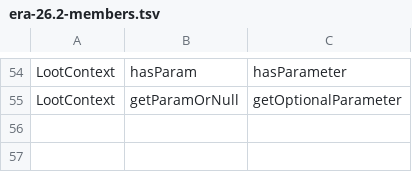
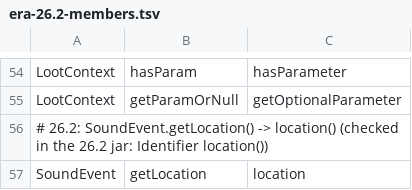
Before and after one commit to jivinstev/mc-mod-version-upgrade, a TSV file: tools/recipes/era-26.2-members.tsv, drawn as a sheet; only a part is shown, gaps mark what is left out.

```diff
--- a/tools/recipes/era-26.2-members.tsv
+++ b/tools/recipes/era-26.2-members.tsv
@@ -55 +55,3 @@ LootContext	hasParam	hasParameter
 LootContext	getParamOrNull	getOptionalParameter
+# 26.2: SoundEvent.getLocation() -> location() (checked in the 26.2 jar: Identifier location())
+SoundEvent	getLocation	location
```
Also changed, not shown: templates/multi-version/versions/26.2.renames.hand.tsv, 1 other file.
